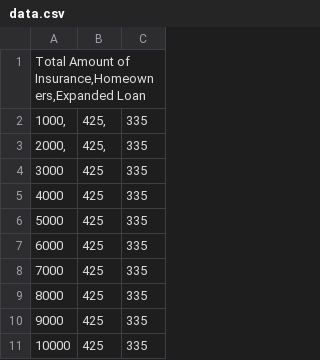
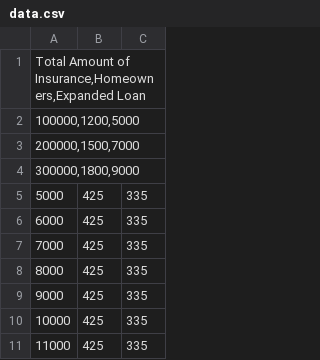
Before and after one commit to radarxtech/gtatools, a CSV file: data.csv, drawn as a sheet; only a part is shown; the shorter side is filled out with more unchanged rows.

Commit message:
Update data.csv

```diff
--- a/data.csv
+++ b/data.csv
@@ -1,6 +1,5 @@
 Total Amount of Insurance,Homeowners,Expanded Loan
-1000,	425,	335
-2000,	425,	335
-3000	425	335
-4000	425	335
+100000,1200,5000
+200000,1500,7000
+300000,1800,9000
 5000	425	335
```
